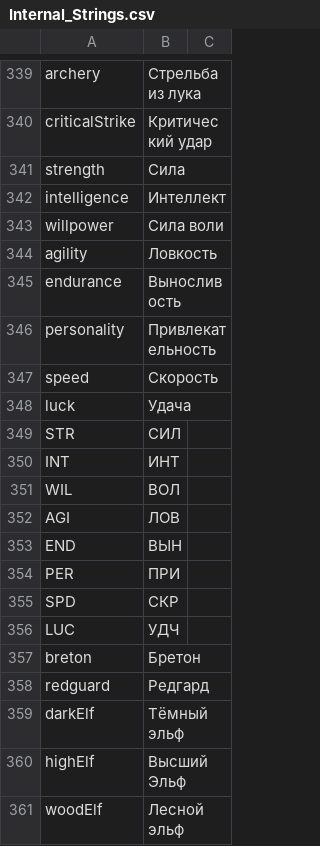
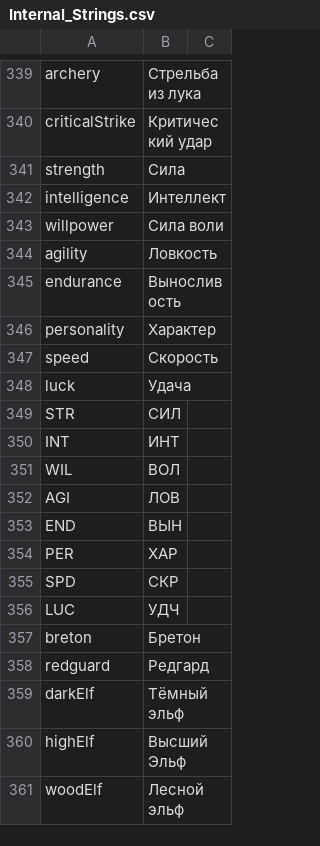
Before and after one commit to Jagget/Daggerfall-Rus, a CSV file: Daggerfall/Text/Internal_Strings.csv, drawn as a sheet; only a part is shown, gaps mark what is left out.

Commit message:
Характер!

```diff
--- a/Daggerfall/Text/Internal_Strings.csv
+++ b/Daggerfall/Text/Internal_Strings.csv
@@ -500,3 +500,3 @@ agility,Ловкость
 endurance,Выносливость
-personality,Привлекательность
+personality,Характер
 speed,Скорость
@@ -508,3 +508,3 @@ AGI,ЛОВ
 END,ВЫН
-PER,ПРИ
+PER,ХАР
 SPD,СКР
```
Also changed, not shown: 11 other files.
